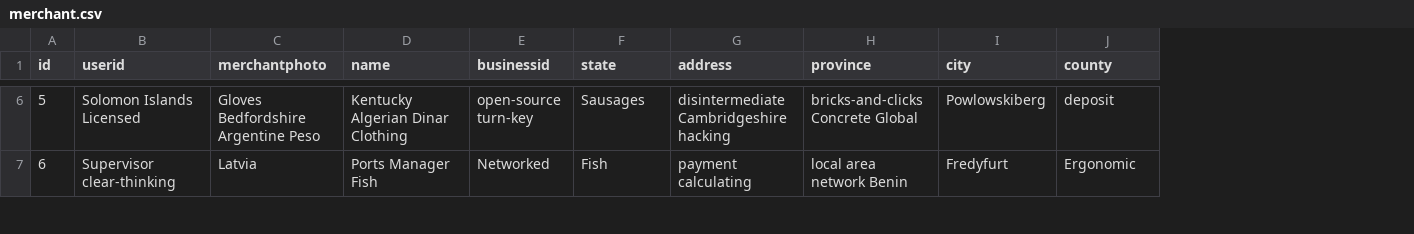
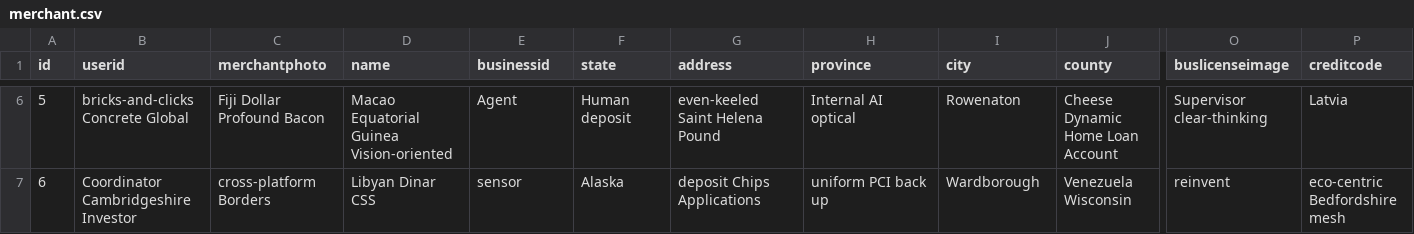
Before and after one commit to hupig-cn/sys-merchant, a CSV file: src/main/resources/config/liquibase/data/merchant.csv, drawn as a sheet; only a part is shown, gaps mark what is left out; the diff covers the shown part only; the diff names each change by its address in the sheet, - before the commit and + after, or states it on an @@ line.

```diff
--- a/src/main/resources/config/liquibase/data/merchant.csv
+++ b/src/main/resources/config/liquibase/data/merchant.csv
+column O (buslicenseimage), rows 6-7: Supervisor clear-thinking | reinvent
+column P (creditcode), rows 6-7: Latvia | eco-centric Bedfordshire mesh
-B6 (userid): Solomon Islands Licensed
+B6 (userid): bricks-and-clicks Concrete Global
-C6 (merchantphoto): Gloves Bedfordshire Argentine Peso
+C6 (merchantphoto): Fiji Dollar Profound Bacon
-D6 (name): Kentucky Algerian Dinar Clothing
+D6 (name): Macao Equatorial Guinea Vision-oriented
-E6 (businessid): open-source turn-key
+E6 (businessid): Agent
-F6 (state): Sausages
+F6 (state): Human deposit
-G6 (address): disintermediate Cambridgeshire hacking
+G6 (address): even-keeled Saint Helena Pound
-H6 (province): bricks-and-clicks Concrete Global
+H6 (province): Internal AI optical
-I6 (city): Powlowskiberg
+I6 (city): Rowenaton
-J6 (county): deposit
+J6 (county): Cheese Dynamic Home Loan Account
-B7 (userid): Supervisor clear-thinking
+B7 (userid): Coordinator Cambridgeshire Investor
-C7 (merchantphoto): Latvia
+C7 (merchantphoto): cross-platform Borders
-D7 (name): Ports Manager Fish
+D7 (name): Libyan Dinar CSS
-E7 (businessid): Networked
+E7 (businessid): sensor
-F7 (state): Fish
+F7 (state): Alaska
-G7 (address): payment calculating
+G7 (address): deposit Chips Applications
-H7 (province): local area network Benin
+H7 (province): uniform PCI back up
-I7 (city): Fredyfurt
+I7 (city): Wardborough
-J7 (county): Ergonomic
+J7 (county): Venezuela Wisconsin
```
Also changed, not shown: 161 edited cells elsewhere in this file, 8 other files.
